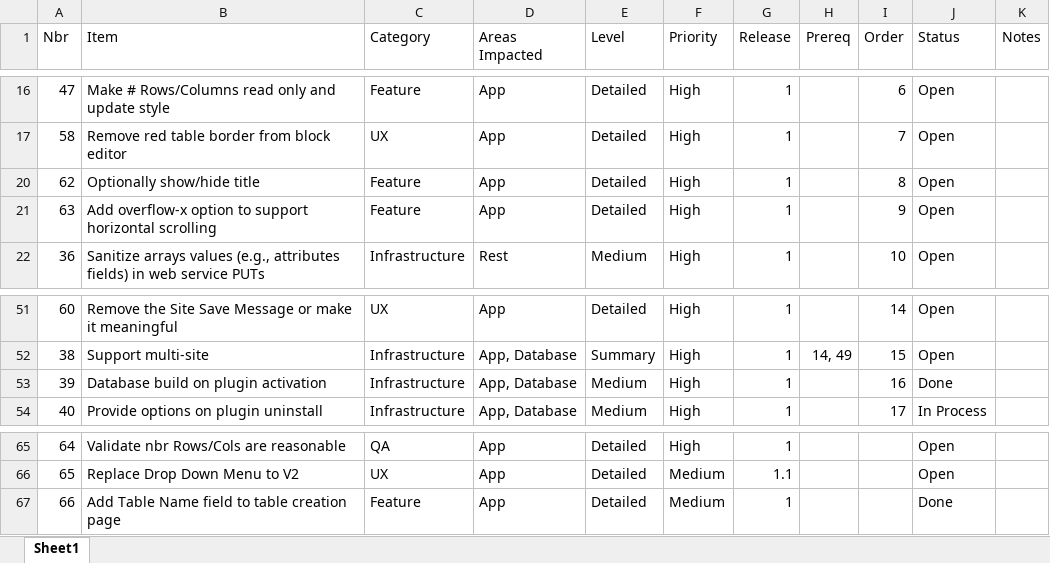
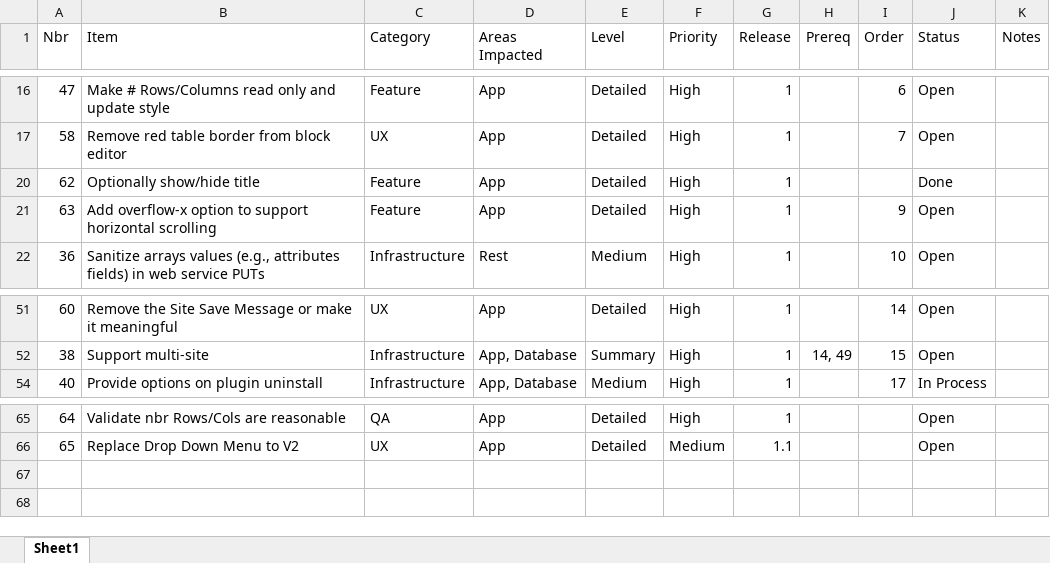
Before and after one commit to gschaub/dynamic-tables, an Excel workbook: Development Docs/ToDo.xlsx, sheet Sheet1, drawn as a sheet; only a part is shown, gaps mark what is left out; values as stored, in another font and other column widths than the file's, no borders; the diff names each change by its address in the sheet, - before the commit and + after, or states it on an @@ line.

Commit message:
Verify number of columns/rows are reasonable

```diff
--- a/Development Docs/ToDo.xlsx (sheet Sheet1)
+++ b/Development Docs/ToDo.xlsx (sheet Sheet1)
-I20 (Order): 8
+I20 (Order): (empty)
-J20 (Status): Open
+J20 (Status): Done
@@ row 53 hidden: 39 | Database build on plugin activation | Infrastructure | App, Database | Medium | High | 1 |  | 16 | Done @@
@@ row 67 hidden: 66 | Add Table Name field to table creation page | Feature | App | Detailed | Medium | 1 |  |  | Done @@
```
